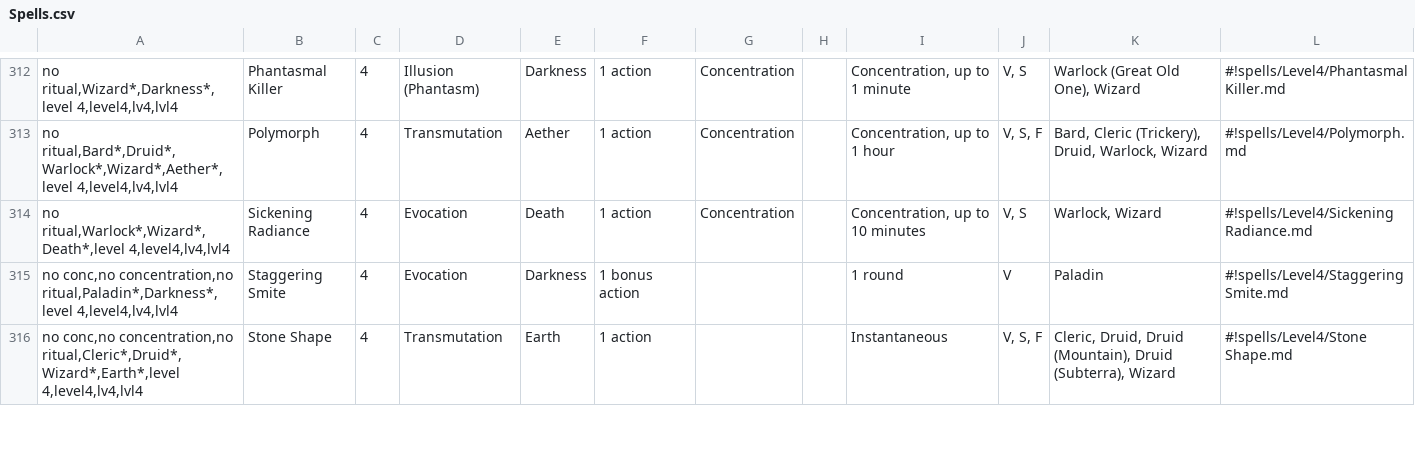
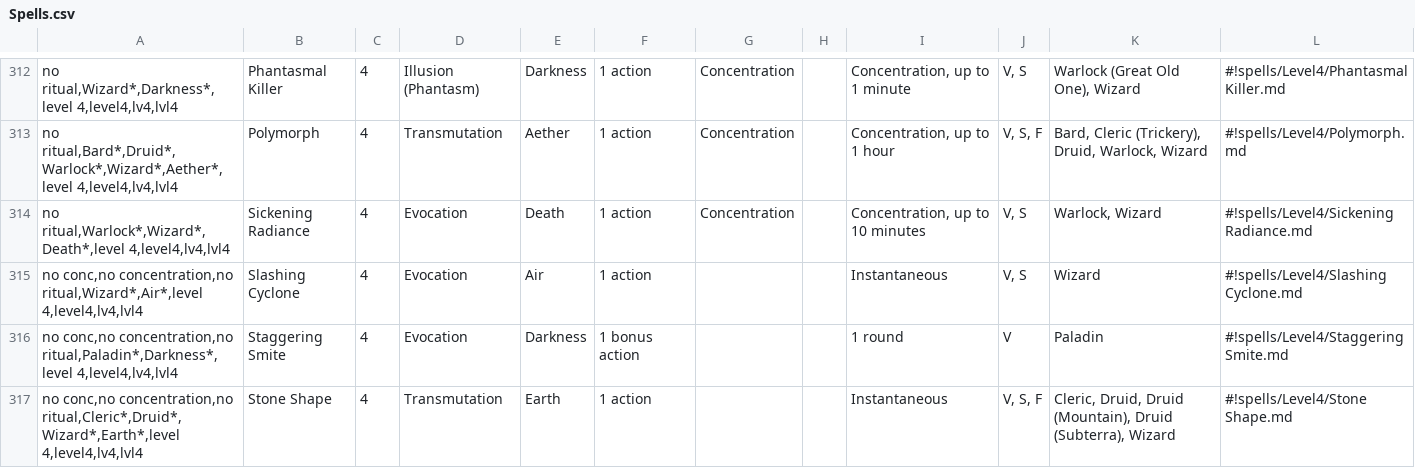
Before and after one commit to LadyAelita/5e-n1300, a CSV file: en_US/indices/Spells.csv, drawn as a sheet; only a part is shown, gaps mark what is left out.

Commit message:
Add Slashing Cyclone 4th-level spell

```diff
--- a/en_US/indices/Spells.csv
+++ b/en_US/indices/Spells.csv
@@ -314,2 +314,3 @@ no ritual,Bard*,Druid*,Warlock*,Wizard*,Aether*,level 4,level4,lv4,lvl4;Polymorp
 no ritual,Warlock*,Wizard*,Death*,level 4,level4,lv4,lvl4;Sickening Radiance;4;Evocation;Death;1 action;Concentration;;Concentration, up to 10 minutes;V, S;Warlock, Wizard;#!spells/Level4/Sickening Radiance.md
+no conc,no concentration,no ritual,Wizard*,Air*,level 4,level4,lv4,lvl4;Slashing Cyclone;4;Evocation;Air;1 action;;;Instantaneous;V, S;Wizard;#!spells/Level4/Slashing Cyclone.md
 no conc,no concentration,no ritual,Paladin*,Darkness*,level 4,level4,lv4,lvl4;Staggering Smite;4;Evocation;Darkness;1 bonus action;;;1 round;V;Paladin;#!spells/Level4/Staggering Smite.md
```
Also changed, not shown: en_US/indices/Wizard & Sorcerer Spells.csv, 1 other file.
